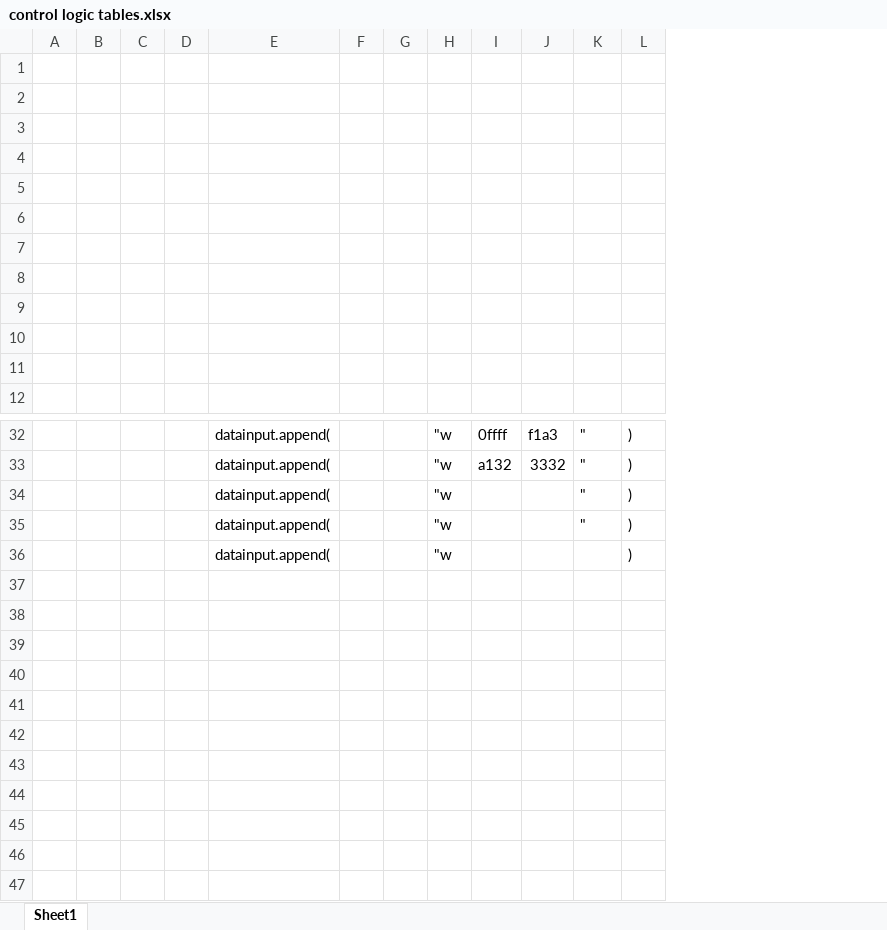
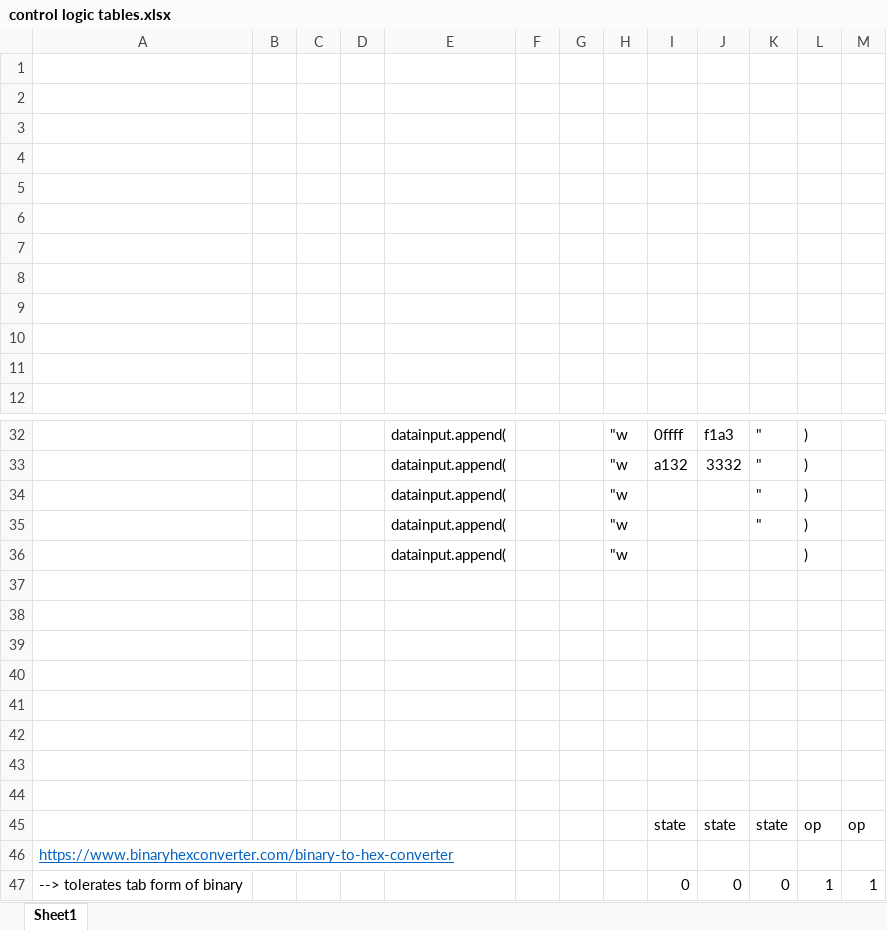
Before and after one commit to O11WL1D/16_bit_computer, an Excel workbook: A- current/a-Fpga implementation/vhdl_gen/control logic tables.xlsx, sheet Sheet1, drawn as a sheet; only a part is shown, gaps mark what is left out; values as stored, in another font and other column widths than the file's, no borders; removed rows and columns are numbered as before the commit, all else as after; the diff names each change by its address in the sheet, - before the commit and + after, or states it on an @@ line.

Commit message:
default bash-save occured

```diff
--- a/A- current/a-Fpga implementation/vhdl_gen/control logic tables.xlsx (sheet Sheet1)
+++ b/A- current/a-Fpga implementation/vhdl_gen/control logic tables.xlsx (sheet Sheet1)
-column A, empty
+column A, empty
+column M, empty
+row 37: (empty)
+row 38: (empty)
+row 39: (empty)
+row 40: (empty)
+row 41: (empty)
+row 42: (empty)
+row 43: (empty)
+row 44: (empty)
+row 45:  |  |  |  |  |  |  |  | state | state | state | op | op
+row 46: https://www.binaryhexconverter.com/binary-to-hex-converter
+row 47: --> tolerates tab form of binary |  |  |  |  |  |  |  | 0 | 0 | 0 | 1 | 1
```
